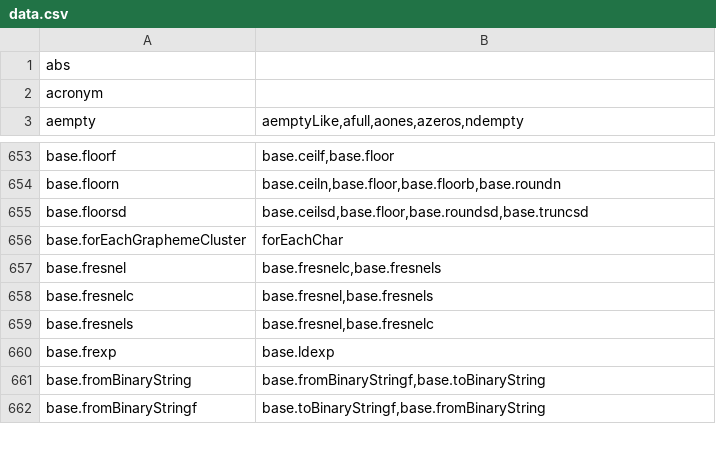
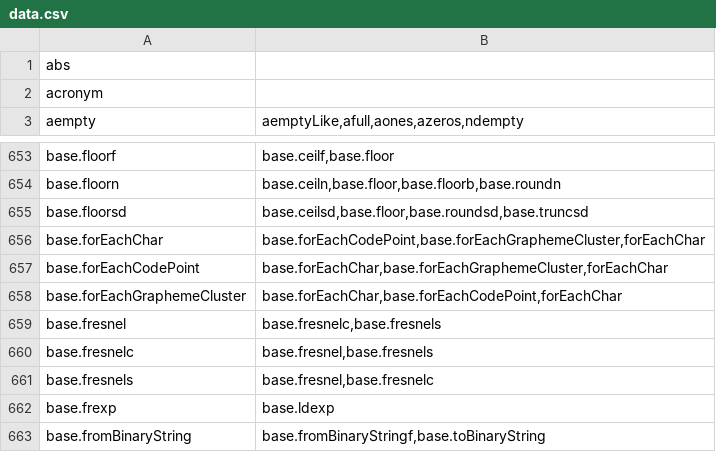
Before and after one commit to stdlib-js/namespace, a CSV file: alias2related/data/data.csv, drawn as a sheet; only a part is shown, gaps mark what is left out; the shorter side is filled out with more unchanged rows.

```diff
--- a/alias2related/data/data.csv
+++ b/alias2related/data/data.csv
@@ -655,3 +655,5 @@ base.floorn,"base.ceiln,base.floor,base.floorb,base.roundn"
 base.floorsd,"base.ceilsd,base.floor,base.roundsd,base.truncsd"
-base.forEachGraphemeCluster,"forEachChar"
+base.forEachChar,"base.forEachCodePoint,base.forEachGraphemeCluster,forEachChar"
+base.forEachCodePoint,"base.forEachChar,base.forEachGraphemeCluster,forEachChar"
+base.forEachGraphemeCluster,"base.forEachChar,base.forEachCodePoint,forEachChar"
 base.fresnel,"base.fresnelc,base.fresnels"
```
Also changed, not shown: alias2pkg/data/data.csv, alias2standalone/data/data.csv, 14 other files.
